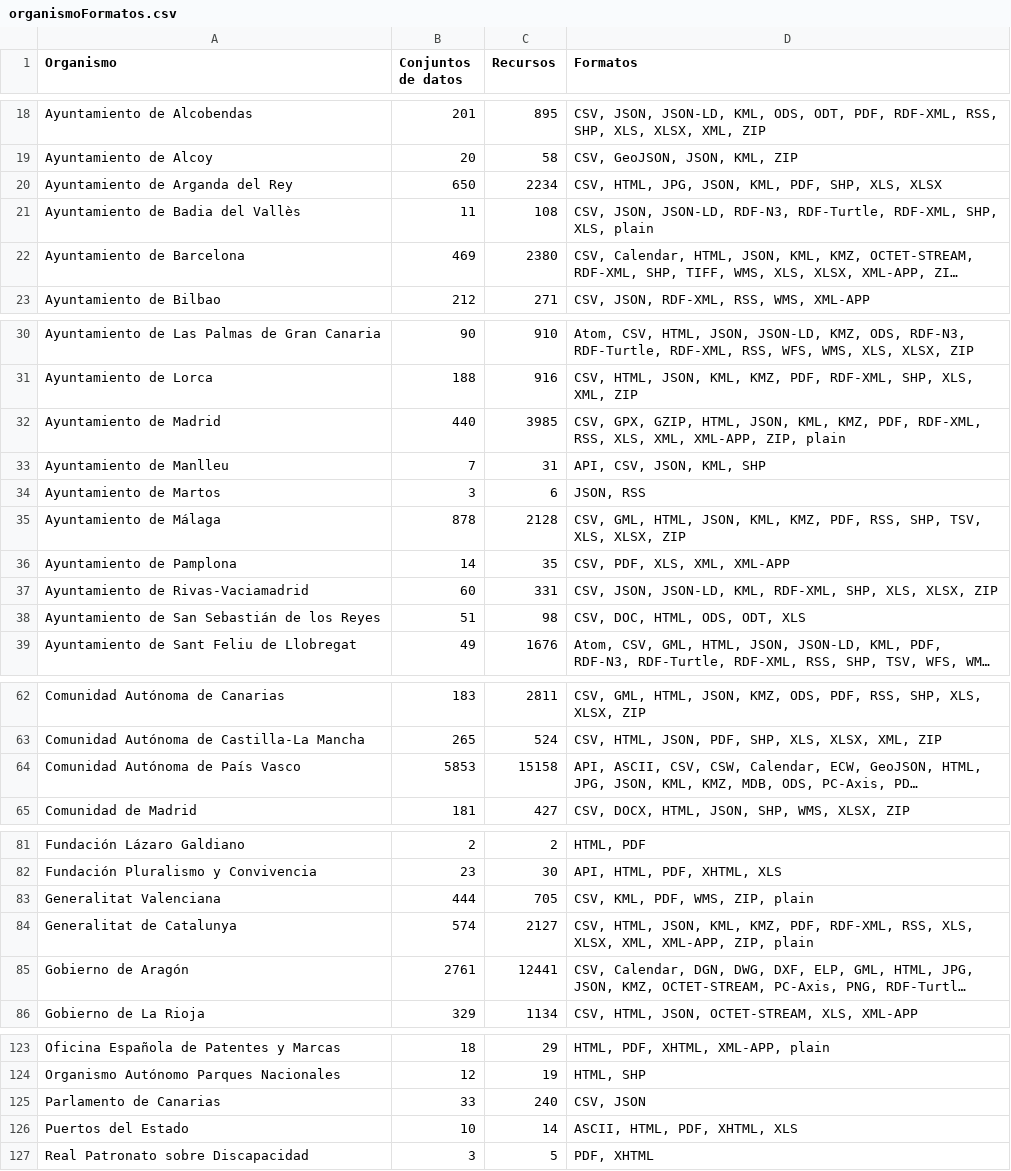
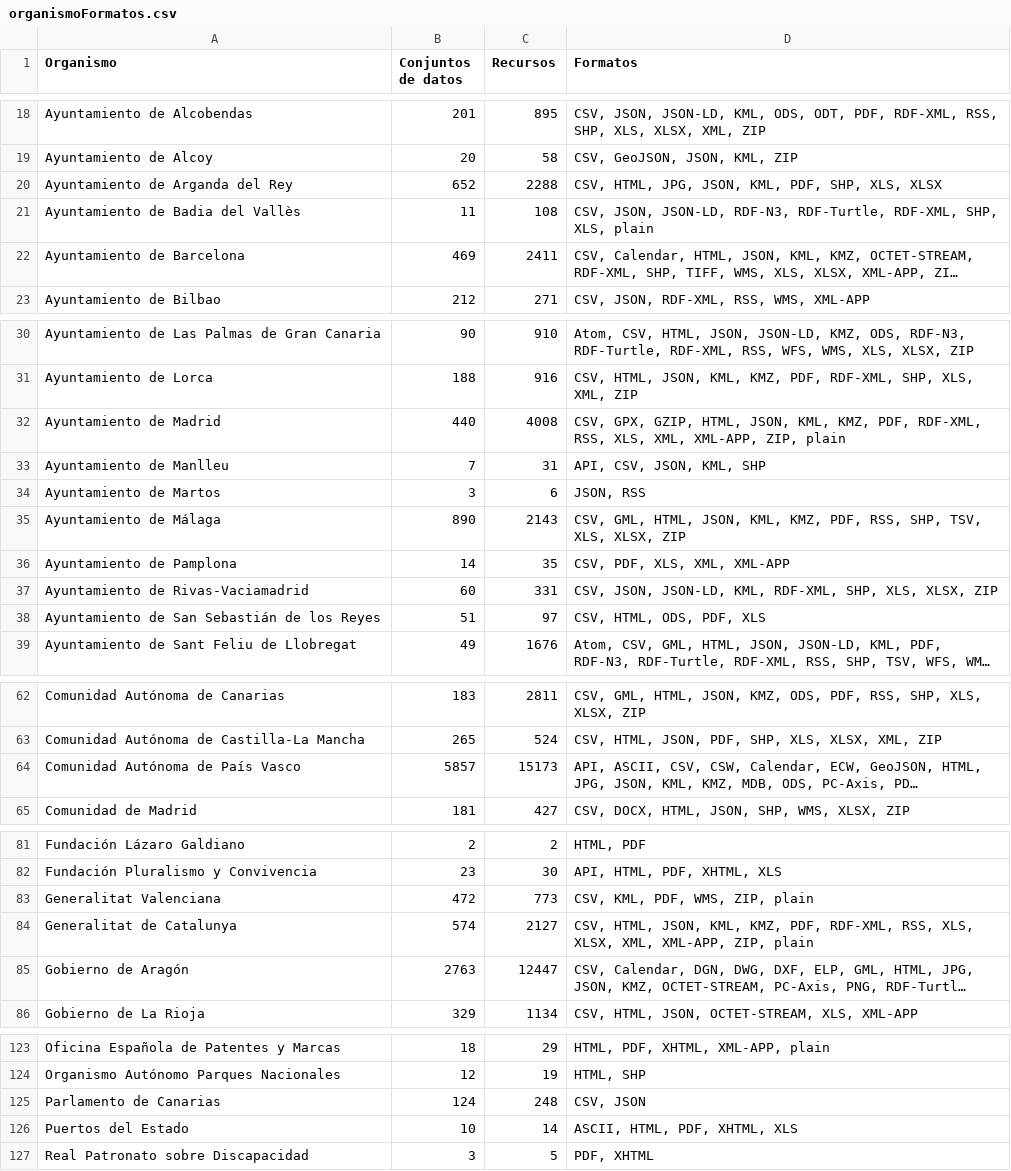
Before and after one commit to tecnificados/evaluador, a CSV file: informes/organismoFormatos.csv, drawn as a sheet; only a part is shown, gaps mark what is left out; long unchanged cells end in …; the diff names each change by its address in the sheet, - before the commit and + after, or states it on an @@ line.

Commit message:
informes actualizados

```diff
--- a/informes/organismoFormatos.csv
+++ b/informes/organismoFormatos.csv
-B20 (Conjuntos de datos): 650
+B20 (Conjuntos de datos): 652
-C20 (Recursos): 2234
+C20 (Recursos): 2288
-C22 (Recursos): 2380
+C22 (Recursos): 2411
-C32 (Recursos): 3985
+C32 (Recursos): 4008
-B35 (Conjuntos de datos): 878
+B35 (Conjuntos de datos): 890
-C35 (Recursos): 2128
+C35 (Recursos): 2143
-C38 (Recursos): 98
+C38 (Recursos): 97
-D38 (Formatos): CSV, DOC, HTML, ODS, ODT, XLS
+D38 (Formatos): CSV, HTML, ODS, PDF, XLS
-B64 (Conjuntos de datos): 5853
+B64 (Conjuntos de datos): 5857
-C64 (Recursos): 15158
+C64 (Recursos): 15173
-B83 (Conjuntos de datos): 444
+B83 (Conjuntos de datos): 472
-C83 (Recursos): 705
+C83 (Recursos): 773
-B85 (Conjuntos de datos): 2761
+B85 (Conjuntos de datos): 2763
-C85 (Recursos): 12441
+C85 (Recursos): 12447
-B125 (Conjuntos de datos): 33
+B125 (Conjuntos de datos): 124
-C125 (Recursos): 240
+C125 (Recursos): 248
```
Also changed, not shown: informes/ayuntamientoPuntuacion.csv, informes/organismoPuntuacion.csv, 5 other files.
